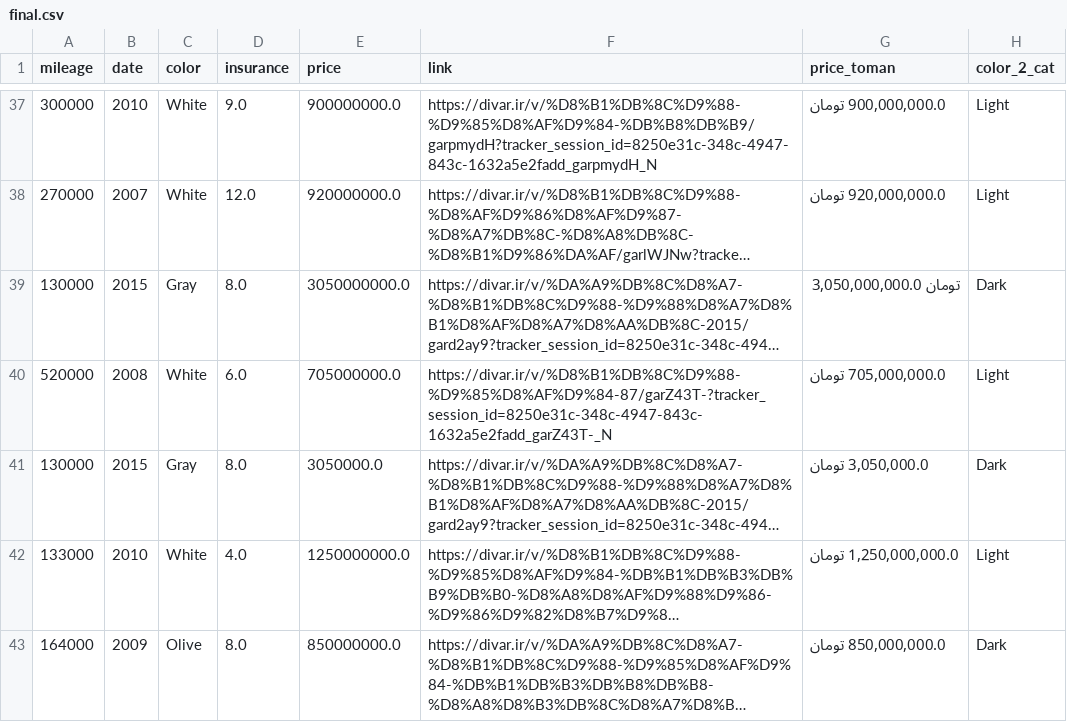
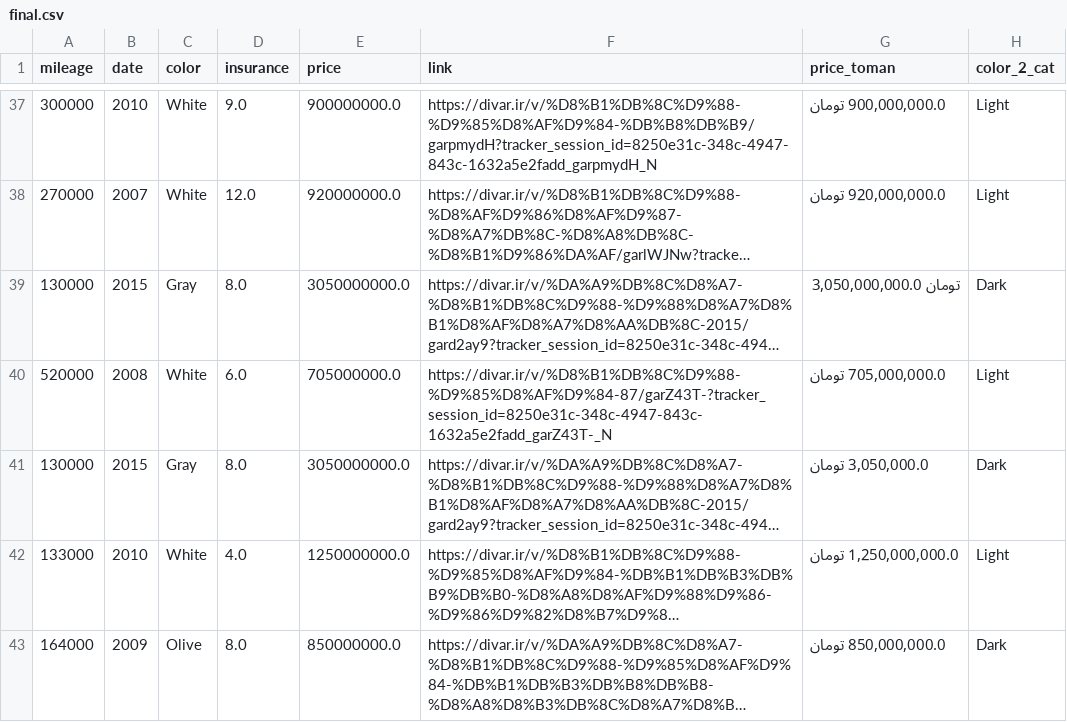
Before and after one commit to pouniq/CarPred, a CSV file: Data/CSV/final.csv, drawn as a sheet; only a part is shown, gaps mark what is left out; long unchanged cells end in …; the diff names each change by its address in the sheet, - before the commit and + after, or states it on an @@ line.

Commit message:
Update final.csv

```diff
--- a/Data/CSV/final.csv
+++ b/Data/CSV/final.csv
-E41 (price): 3050000.0
+E41 (price): 3050000000.0
```
